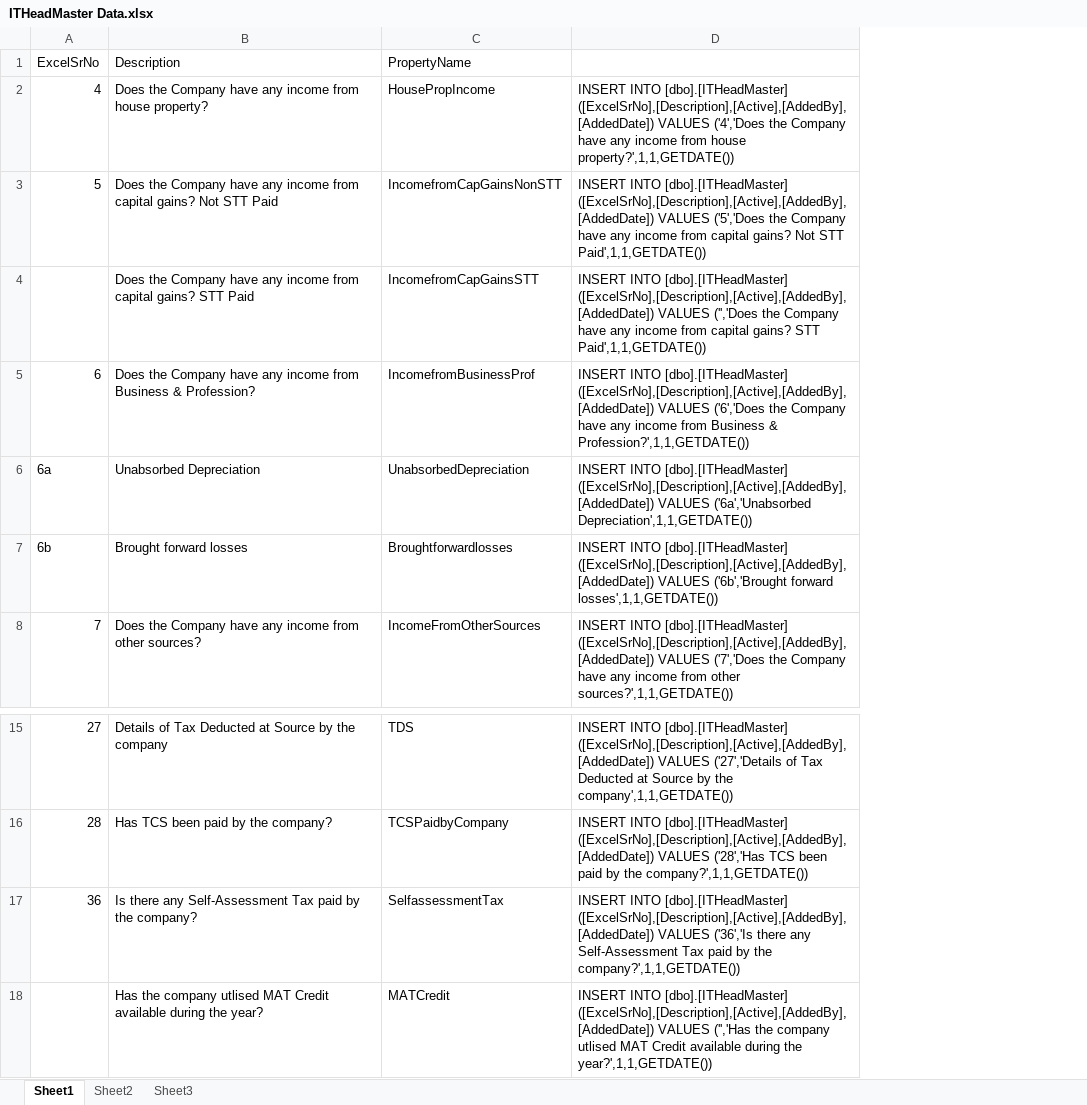
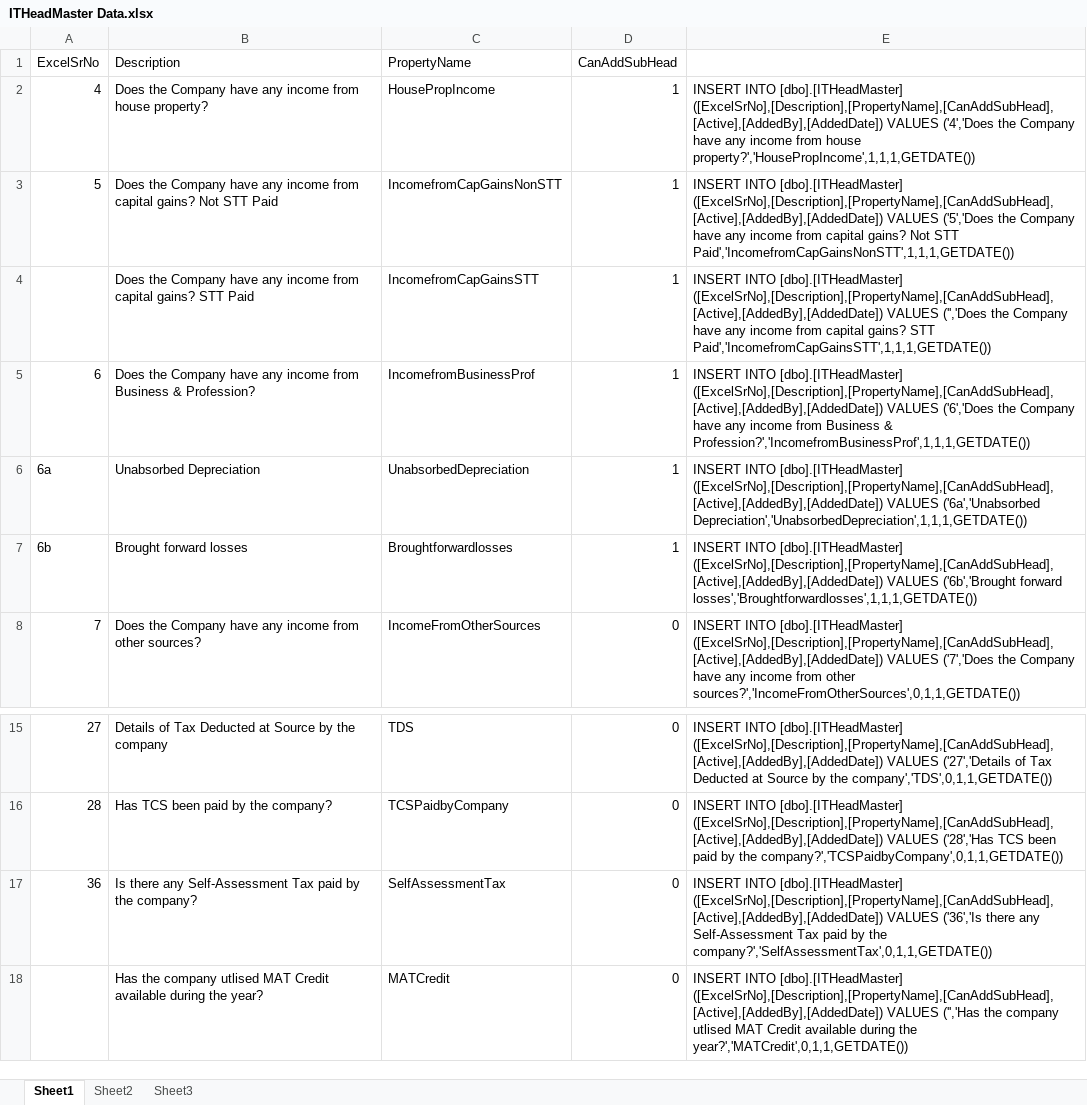
Before and after one commit to dhavalsom/LitigationSoftware, an Excel workbook: Database/Insert Data/ITHeadMaster Data.xlsx, sheet Sheet1, drawn as a sheet; only a part is shown, gaps mark what is left out; values as stored, in another font and other column widths than the file's, no borders; removed rows and columns are numbered as before the commit, all else as after; the diff names each change by its address in the sheet, - before the commit and + after, or states it on an @@ line.

Commit message:
code for subhead master

```diff
--- a/Database/Insert Data/ITHeadMaster Data.xlsx (sheet Sheet1)
+++ b/Database/Insert Data/ITHeadMaster Data.xlsx (sheet Sheet1)
-column D, rows 2-8: INSERT INTO [dbo].[ITHeadMaster] ([ExcelSrNo],[Description],[Active],[AddedBy],[AddedDate]) VALUES ('4','Does the Company have any income from house property?',1,1,GETDATE()) | INSERT INTO [dbo].[ITHeadMaster] ([ExcelSrNo],[Description],[Active],[AddedBy],[AddedDate]) VALUES ('5','Does the Company have any income from capital gains? Not STT Paid',1,1,GETDATE()) | INSERT INTO [dbo].[ITHeadMaster] ([ExcelSrNo],[Description],[Active],[AddedBy],[AddedDate]) VALUES ('','Does the Company have any income from capital gains? STT Paid',1,1,GETDATE()) | INSERT INTO [dbo].[ITHeadMaster] ([ExcelSrNo],[Description],[Active],[AddedBy],[AddedDate]) VALUES ('6','Does the Company have any income from Business & Profession?',1,1,GETDATE()) | INSERT INTO [dbo].[ITHeadMaster] ([ExcelSrNo],[Description],[Active],[AddedBy],[AddedDate]) VALUES ('6a','Unabsorbed Depreciation',1,1,GETDATE()) | INSERT INTO [dbo].[ITHeadMaster] ([ExcelSrNo],[Description],[Active],[AddedBy],[AddedDate]) VALUES ('6b','Brought forward losses',1,1,GETDATE()) | INSERT INTO [dbo].[ITHeadMaster] ([ExcelSrNo],[Description],[Active],[AddedBy],[AddedDate]) VALUES ('7','Does the Company have any income from other sources?',1,1,GETDATE()); rows 15-18: INSERT INTO [dbo].[ITHeadMaster] ([ExcelSrNo],[Description],[Active],[AddedBy],[AddedDate]) VALUES ('27','Details of Tax Deducted at Source by the company',1,1,GETDATE()) | INSERT INTO [dbo].[ITHeadMaster] ([ExcelSrNo],[Description],[Active],[AddedBy],[AddedDate]) VALUES ('28','Has TCS been paid by the company?',1,1,GETDATE()) | INSERT INTO [dbo].[ITHeadMaster] ([ExcelSrNo],[Description],[Active],[AddedBy],[AddedDate]) VALUES ('36','Is there any Self-Assessment Tax paid by the company?',1,1,GETDATE()) | INSERT INTO [dbo].[ITHeadMaster] ([ExcelSrNo],[Description],[Active],[AddedBy],[AddedDate]) VALUES ('','Has the company utlised MAT Credit available during the year?',1,1,GETDATE())
+column D (CanAddSubHead), rows 2-8: 1 | 1 | 1 | 1 | 1 | 1 | 0; rows 15-18: all 0
+column E, rows 2-8: INSERT INTO [dbo].[ITHeadMaster] ([ExcelSrNo],[Description],[PropertyName],[CanAddSubHead],[Active],[AddedBy],[AddedDate]) VALUES ('4','Does the Company have any income from house property?','HousePropIncome',1,1,1,GETDATE()) | INSERT INTO [dbo].[ITHeadMaster] ([ExcelSrNo],[Description],[PropertyName],[CanAddSubHead],[Active],[AddedBy],[AddedDate]) VALUES ('5','Does the Company have any income from capital gains? Not STT Paid','IncomefromCapGainsNonSTT',1,1,1,GETDATE()) | INSERT INTO [dbo].[ITHeadMaster] ([ExcelSrNo],[Description],[PropertyName],[CanAddSubHead],[Active],[AddedBy],[AddedDate]) VALUES ('','Does the Company have any income from capital gains? STT Paid','IncomefromCapGainsSTT',1,1,1,GETDATE()) | INSERT INTO [dbo].[ITHeadMaster] ([ExcelSrNo],[Description],[PropertyName],[CanAddSubHead],[Active],[AddedBy],[AddedDate]) VALUES ('6','Does the Company have any income from Business & Profession?','IncomefromBusinessProf',1,1,1,GETDATE()) | INSERT INTO [dbo].[ITHeadMaster] ([ExcelSrNo],[Description],[PropertyName],[CanAddSubHead],[Active],[AddedBy],[AddedDate]) VALUES ('6a','Unabsorbed Depreciation','UnabsorbedDepreciation',1,1,1,GETDATE()) | INSERT INTO [dbo].[ITHeadMaster] ([ExcelSrNo],[Description],[PropertyName],[CanAddSubHead],[Active],[AddedBy],[AddedDate]) VALUES ('6b','Brought forward losses','Broughtforwardlosses',1,1,1,GETDATE()) | INSERT INTO [dbo].[ITHeadMaster] ([ExcelSrNo],[Description],[PropertyName],[CanAddSubHead],[Active],[AddedBy],[AddedDate]) VALUES ('7','Does the Company have any income from other sources?','IncomeFromOtherSources',0,1,1,GETDATE()); rows 15-18: INSERT INTO [dbo].[ITHeadMaster] ([ExcelSrNo],[Description],[PropertyName],[CanAddSubHead],[Active],[AddedBy],[AddedDate]) VALUES ('27','Details of Tax Deducted at Source by the company','TDS',0,1,1,GETDATE()) | INSERT INTO [dbo].[ITHeadMaster] ([ExcelSrNo],[Description],[PropertyName],[CanAddSubHead],[Active],[AddedBy],[AddedDate]) VALUES ('28','Has TCS been paid by the company?','TCSPaidbyCompany',0,1,1,GETDATE()) | INSERT INTO [dbo].[ITHeadMaster] ([ExcelSrNo],[Description],[PropertyName],[CanAddSubHead],[Active],[AddedBy],[AddedDate]) VALUES ('36','Is there any Self-Assessment Tax paid by the company?','SelfAssessmentTax',0,1,1,GETDATE()) | INSERT INTO [dbo].[ITHeadMaster] ([ExcelSrNo],[Description],[PropertyName],[CanAddSubHead],[Active],[AddedBy],[AddedDate]) VALUES ('','Has the company utlised MAT Credit available during the year?','MATCredit',0,1,1,GETDATE())
-C17 (PropertyName): SelfassessmentTax
+C17 (PropertyName): SelfAssessmentTax
```
Also changed, not shown: 12 other files.
